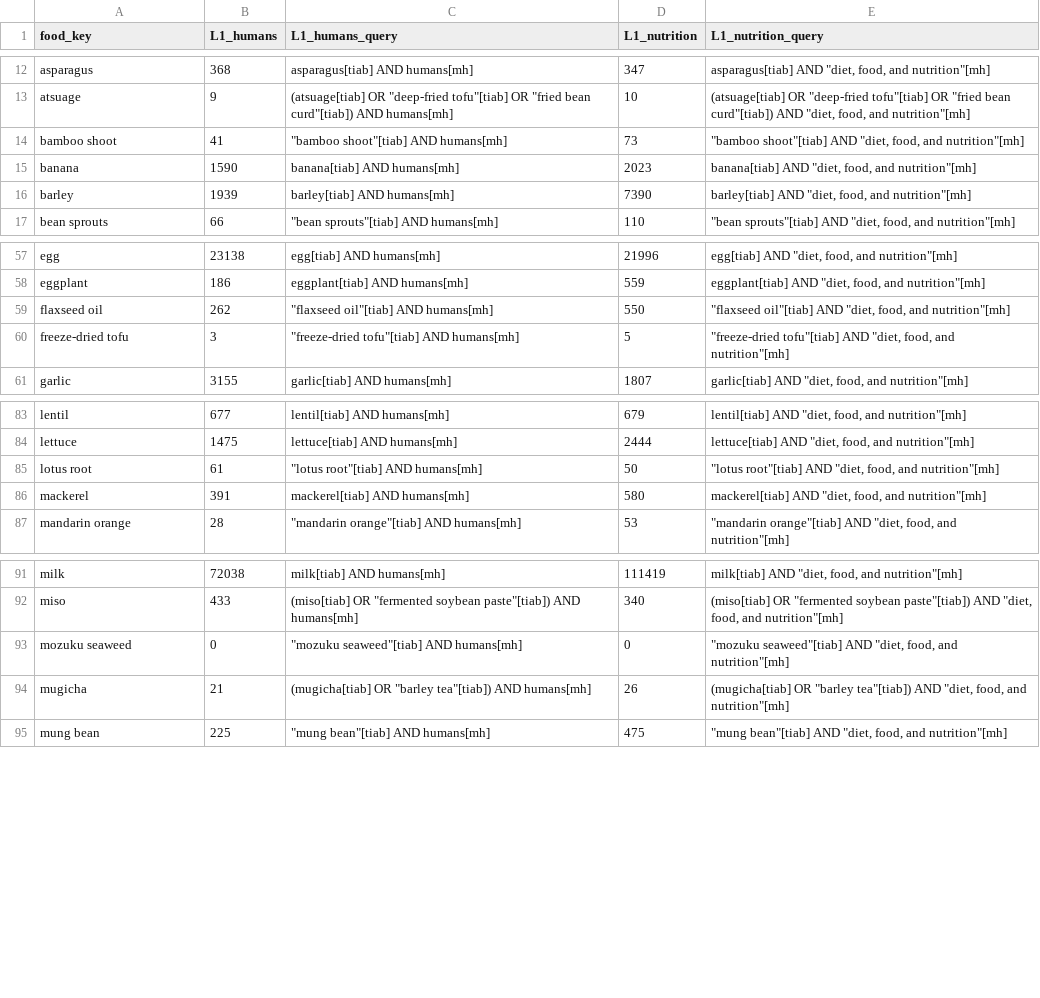
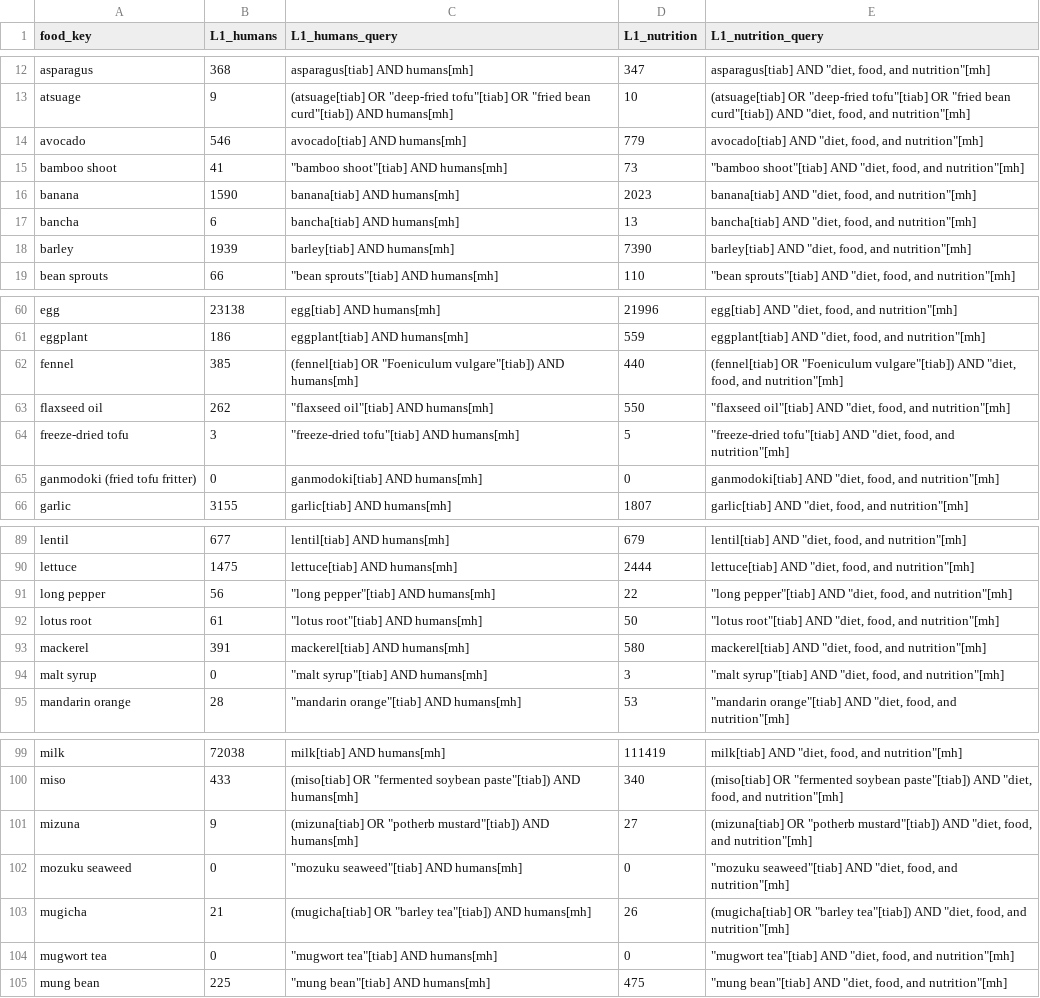
Before and after one commit to rehabilitation-collaboration/warming-cooling-foods, a CSV file: data/alt_l1_counts.csv, drawn as a sheet; only a part is shown, gaps mark what is left out; the diff covers the shown part only; the diff names each change by its address in the sheet, - before the commit and + after, or states it on an @@ line.

```diff
--- a/data/alt_l1_counts.csv
+++ b/data/alt_l1_counts.csv
+row 14: avocado | 546 | avocado[tiab] AND humans[mh] | 779 | avocado[tiab] AND "diet, food, and nutrition"[mh]
+row 17: bancha | 6 | bancha[tiab] AND humans[mh] | 13 | bancha[tiab] AND "diet, food, and nutrition"[mh]
+row 62: fennel | 385 | (fennel[tiab] OR "Foeniculum vulgare"[tiab]) AND humans[mh] | 440 | (fennel[tiab] OR "Foeniculum vulgare"[tiab]) AND "diet, food, and nutrition"[mh]
+row 65: ganmodoki (fried tofu fritter) | 0 | ganmodoki[tiab] AND humans[mh] | 0 | ganmodoki[tiab] AND "diet, food, and nutrition"[mh]
+row 91: long pepper | 56 | "long pepper"[tiab] AND humans[mh] | 22 | "long pepper"[tiab] AND "diet, food, and nutrition"[mh]
+row 94: malt syrup | 0 | "malt syrup"[tiab] AND humans[mh] | 3 | "malt syrup"[tiab] AND "diet, food, and nutrition"[mh]
+row 101: mizuna | 9 | (mizuna[tiab] OR "potherb mustard"[tiab]) AND humans[mh] | 27 | (mizuna[tiab] OR "potherb mustard"[tiab]) AND "diet, food, and nutrition"[mh]
+row 104: mugwort tea | 0 | "mugwort tea"[tiab] AND humans[mh] | 0 | "mugwort tea"[tiab] AND "diet, food, and nutrition"[mh]
```
Also changed, not shown: 8 added rows and 1 removed row elsewhere in this file, 32 other files.
